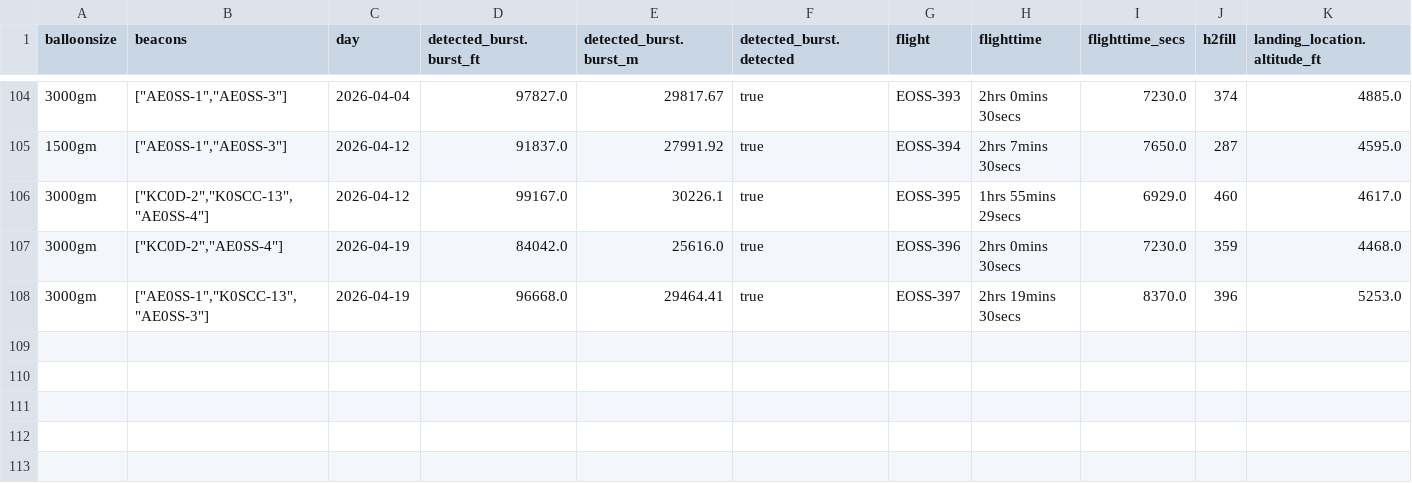
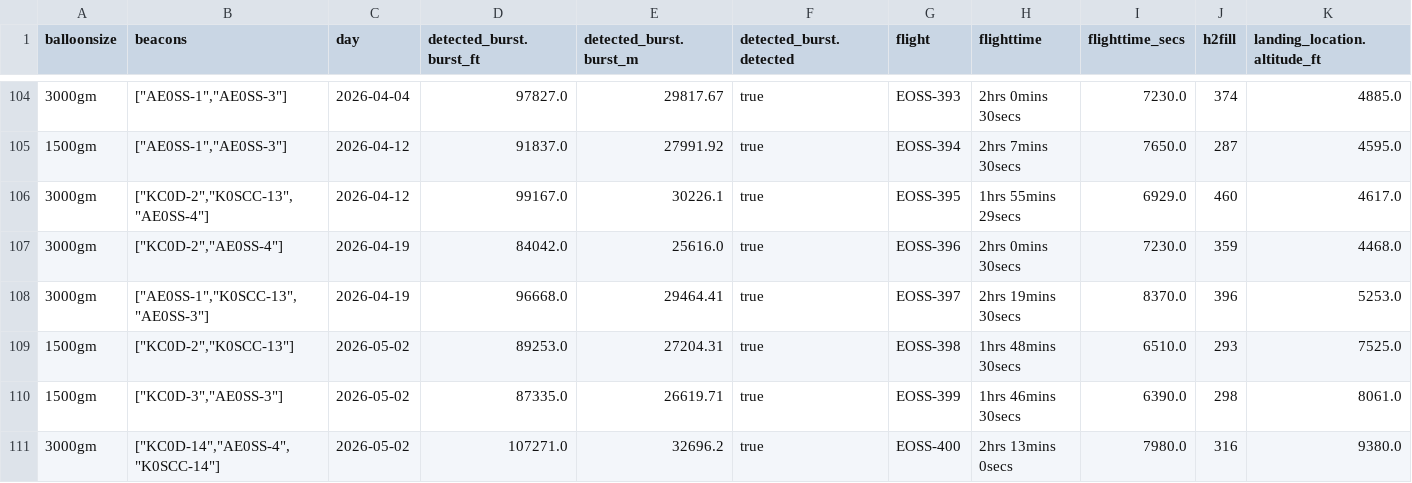
Before and after one commit to edgeofspace/historicaldata, a CSV file: output/csv/flights_metadata.csv, drawn as a sheet; only a part is shown, gaps mark what is left out; rows hold the shown columns only; the diff names each change by its address in the sheet, - before the commit and + after, or states it on an @@ line.

Commit message:
Updates for flights 398, 399, & 400

```diff
--- a/output/csv/flights_metadata.csv
+++ b/output/csv/flights_metadata.csv
+row 109: 1500gm | ["KC0D-2","K0SCC-13"] | 2026-05-02 | 89253.0 | 27204.31 | true | EOSS-398 | 1hrs 48mins 30secs | 6510.0 | 293 | 7525.0
+row 110: 1500gm | ["KC0D-3","AE0SS-3"] | 2026-05-02 | 87335.0 | 26619.71 | true | EOSS-399 | 1hrs 46mins 30secs | 6390.0 | 298 | 8061.0
+row 111: 3000gm | ["KC0D-14","AE0SS-4","K0SCC-14"] | 2026-05-02 | 107271.0 | 32696.2 | true | EOSS-400 | 2hrs 13mins 0secs | 7980.0 | 316 | 9380.0
```
Also changed, not shown: flightlist.csv, 21 other files.
